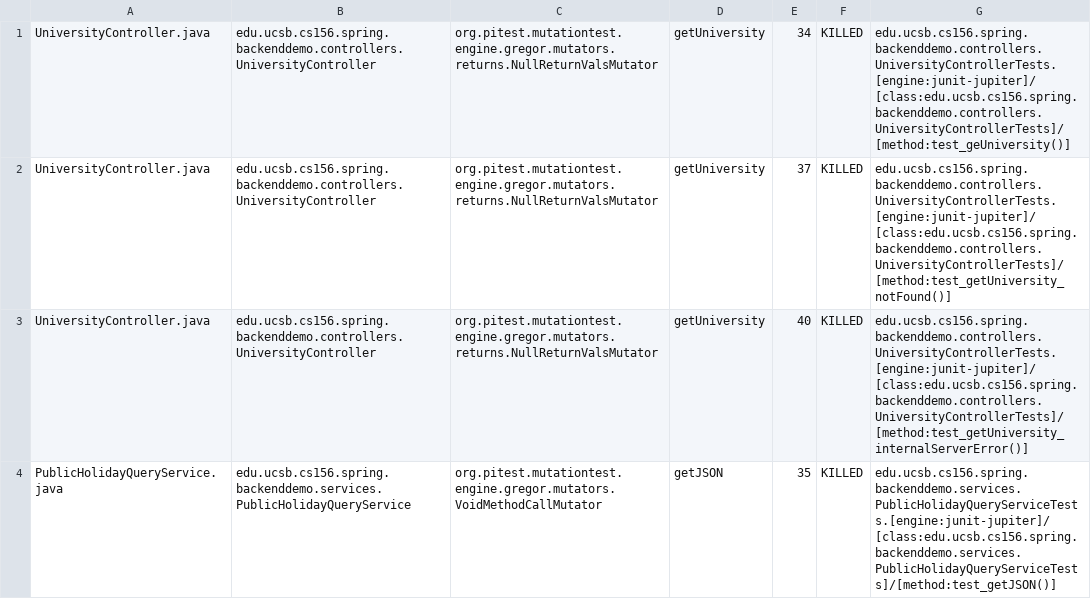
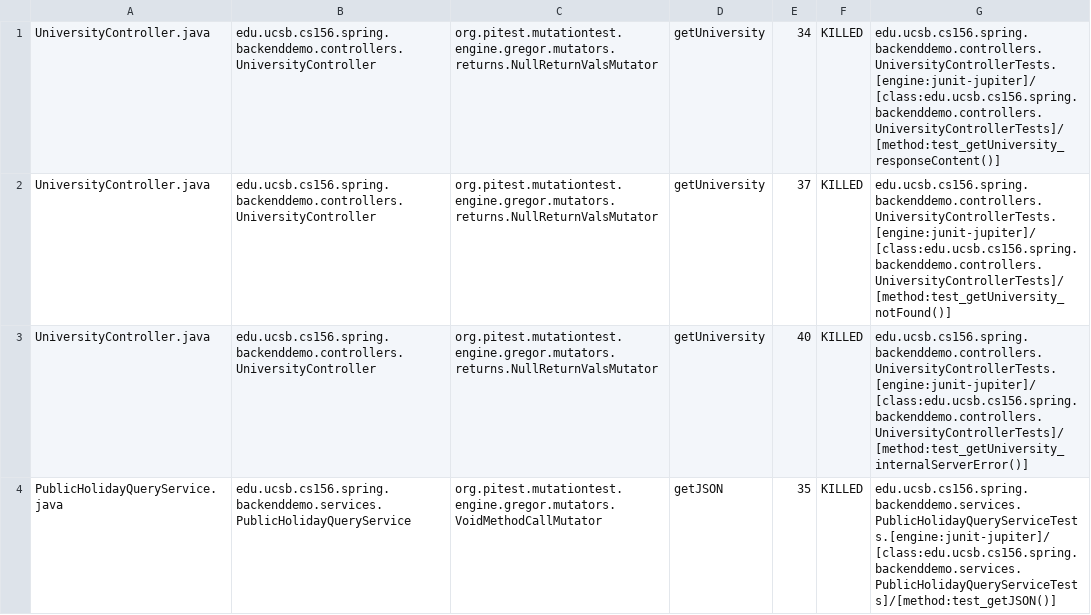
Before and after one commit to ucsb-cs156-f23/team01-f23-5pm-4, a CSV file: prs/31/pitest/mutations.csv, drawn as a sheet; only a part is shown.

Commit message:
Deploying to gh-pages from @ ucsb-cs156-f23/team01-f23-5pm-4@e809745363b3ddc99e097269590ce1aa1c6af3b8 🚀

```diff
--- a/prs/31/pitest/mutations.csv
+++ b/prs/31/pitest/mutations.csv
@@ -1,2 +1,2 @@
-UniversityController.java,edu.ucsb.cs156.spring.backenddemo.controllers.UniversityController,org.pitest.mutationtest.engine.gregor.mutators.returns.NullReturnValsMutator,getUniversity,34,KILLED,edu.ucsb.cs156.spring.backenddemo.controllers.UniversityControllerTests.[engine:junit-jupiter]/[class:edu.ucsb.cs156.spring.backenddemo.controllers.UniversityControllerTests]/[method:test_geUniversity()]
+UniversityController.java,edu.ucsb.cs156.spring.backenddemo.controllers.UniversityController,org.pitest.mutationtest.engine.gregor.mutators.returns.NullReturnValsMutator,getUniversity,34,KILLED,edu.ucsb.cs156.spring.backenddemo.controllers.UniversityControllerTests.[engine:junit-jupiter]/[class:edu.ucsb.cs156.spring.backenddemo.controllers.UniversityControllerTests]/[method:test_getUniversity_responseContent()]
 UniversityController.java,edu.ucsb.cs156.spring.backenddemo.controllers.UniversityController,org.pitest.mutationtest.engine.gregor.mutators.returns.NullReturnValsMutator,getUniversity,37,KILLED,edu.ucsb.cs156.spring.backenddemo.controllers.UniversityControllerTests.[engine:junit-jupiter]/[class:edu.ucsb.cs156.spring.backenddemo.controllers.UniversityControllerTests]/[method:test_getUniversity_notFound()]
```
Also changed, not shown: 20 other files.
